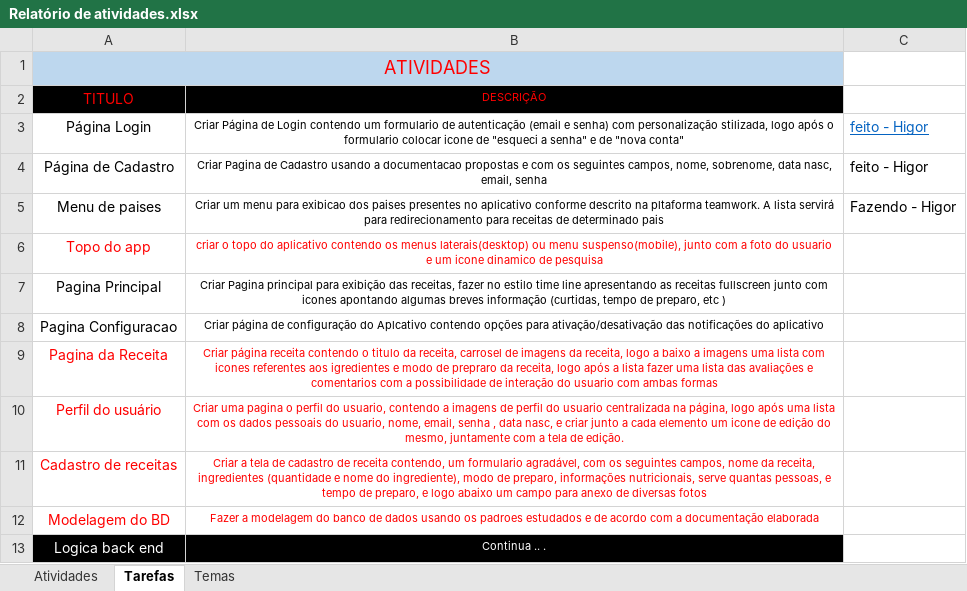
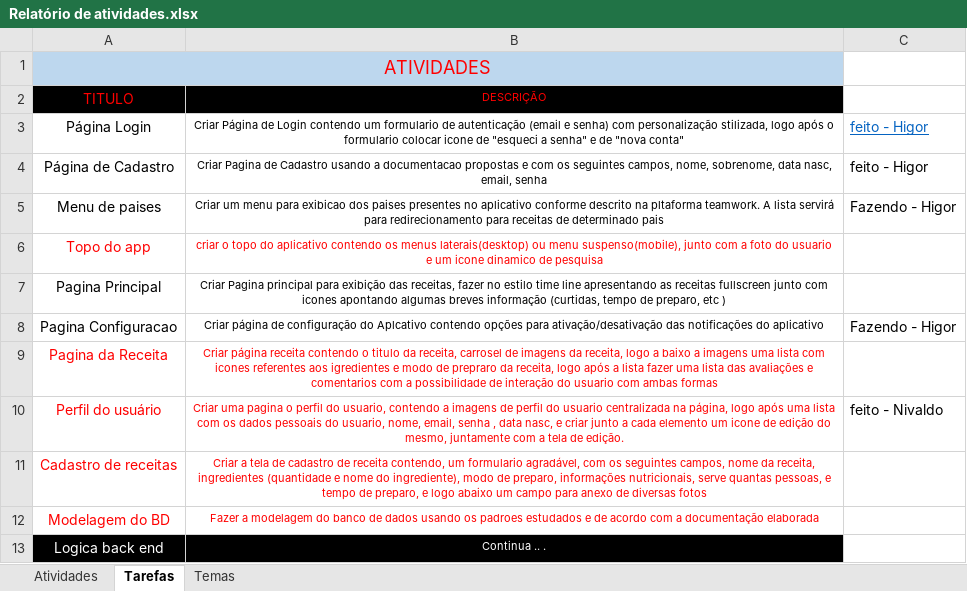
Before and after one commit to Higao00/Sabores-do-mundo, an Excel workbook: saboresdomundo/Documentos/Relatório de atividades.xlsx, sheet Tarefas, drawn as a sheet; values as stored, in another font and other column widths than the file's, no borders; the diff names each change by its address in the sheet, - before the commit and + after, or states it on an @@ line.

```diff
--- a/saboresdomundo/Documentos/Relatório de atividades.xlsx (sheet Tarefas)
+++ b/saboresdomundo/Documentos/Relatório de atividades.xlsx (sheet Tarefas)
-C8: (empty)
+C8: Fazendo - Higor
-C10: (empty)
+C10: feito - Nivaldo
```
Also changed, not shown: sheet Atividades.
